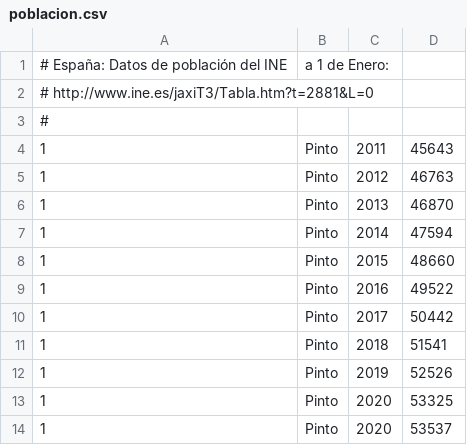
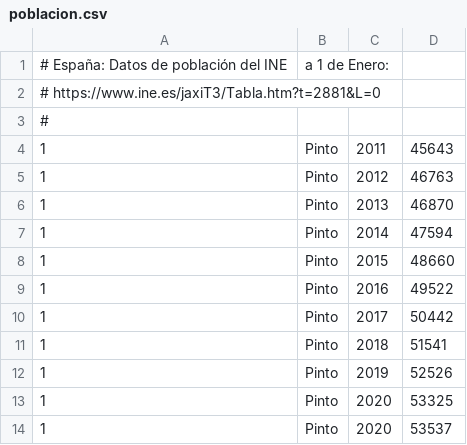
Before and after one commit to civio/presupuesto-pinto, a CSV file: data/poblacion.csv, drawn as a sheet.

```diff
--- a/data/poblacion.csv
+++ b/data/poblacion.csv
@@ -1,3 +1,3 @@
 # España: Datos de población del INE, a 1 de Enero:
-#   http://www.ine.es/jaxiT3/Tabla.htm?t=2881&L=0
+#   https://www.ine.es/jaxiT3/Tabla.htm?t=2881&L=0
 #
```
Also changed, not shown: data/es/areas_funcionales.csv, data/es/clasificacion_economica.csv, 5 other files.
